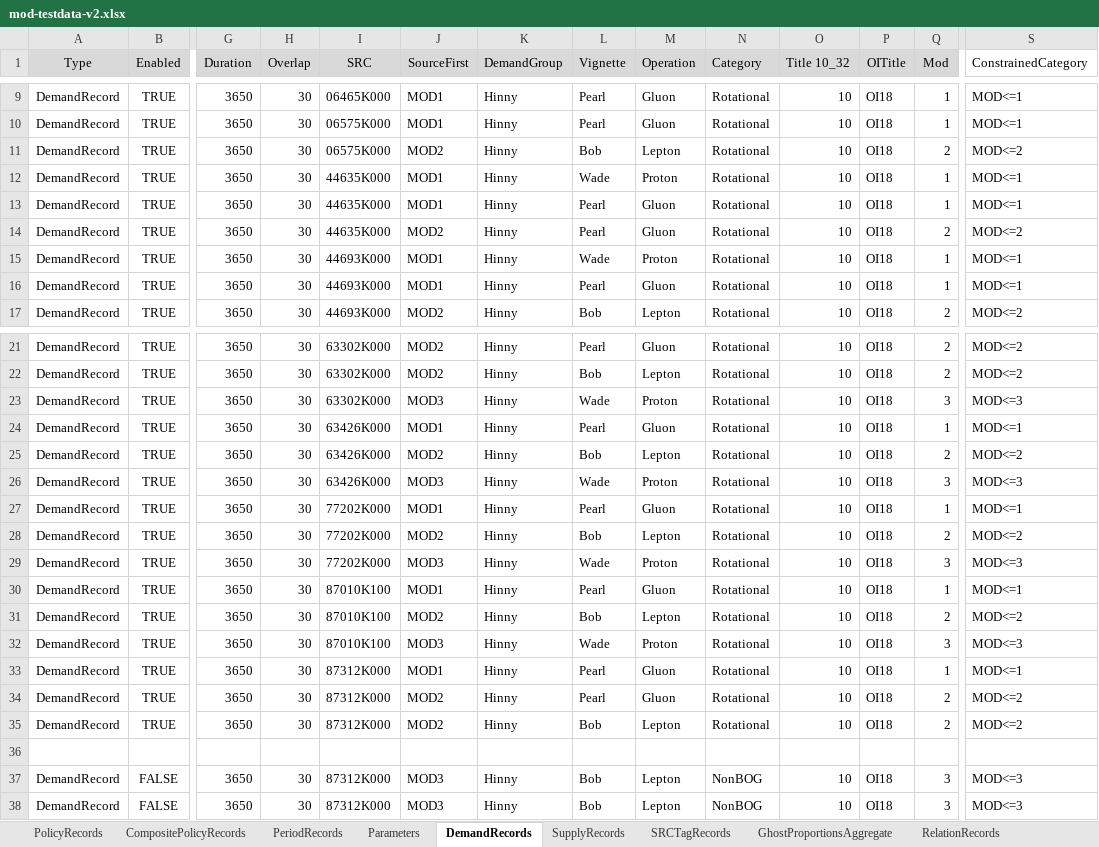
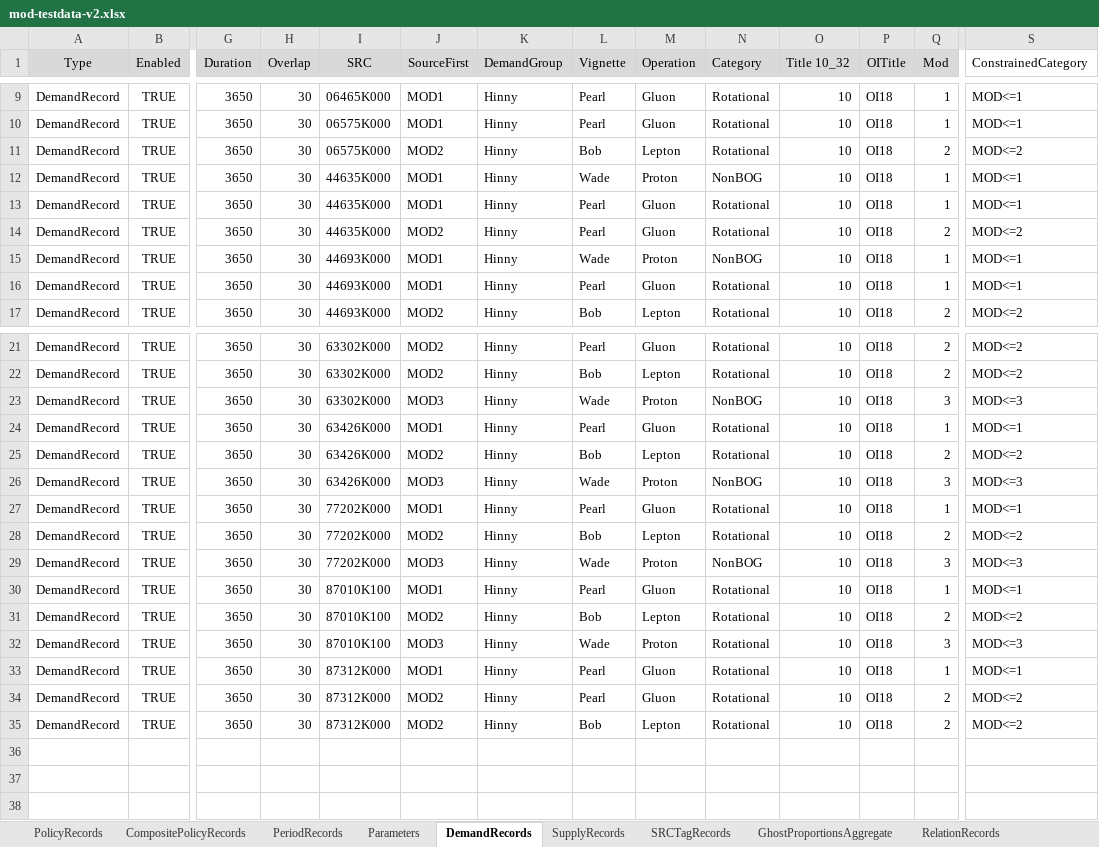
Before and after one commit to fsdonks/notional, an Excel workbook: mod-testdata-v2.xlsx, sheet DemandRecords, drawn as a sheet; only a part is shown, gaps mark what is left out; values as stored, in another font and other column widths than the file's, no borders; conditional formats not drawn; rows hold the shown columns only; the diff names each change by its address in the sheet, - before the commit and + after, or states it on an @@ line.

```diff
--- a/mod-testdata-v2.xlsx (sheet DemandRecords)
+++ b/mod-testdata-v2.xlsx (sheet DemandRecords)
-N12 (Category): Rotational
+N12 (Category): NonBOG
-N15 (Category): Rotational
+N15 (Category): NonBOG
-N23 (Category): Rotational
+N23 (Category): NonBOG
-N26 (Category): Rotational
+N26 (Category): NonBOG
-N29 (Category): Rotational
+N29 (Category): NonBOG
-row 36: (empty)
-row 37: DemandRecord | FALSE | 3650 | 30 | 87312K000 | MOD3 | Hinny | Bob | Lepton | NonBOG | 10 | OI18 | 3 | MOD<=3
-row 38: DemandRecord | FALSE | 3650 | 30 | 87312K000 | MOD3 | Hinny | Bob | Lepton | NonBOG | 10 | OI18 | 3 | MOD<=3
```
Also changed, not shown: sheet SupplyRecords.
